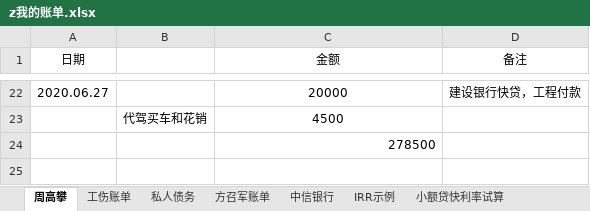
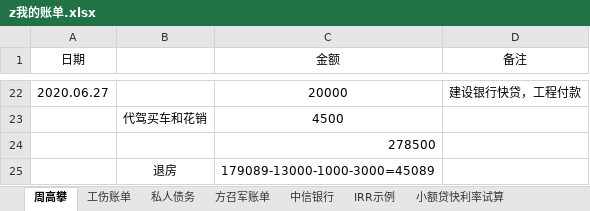
Before and after one commit to zzggxx/Summary, an Excel workbook: z我的账单.xlsx, sheet 周高攀, drawn as a sheet; only a part is shown, gaps mark what is left out; values as stored, in another font and other column widths than the file's, no borders; the diff names each change by its address in the sheet, - before the commit and + after, or states it on an @@ line.

```diff
--- a/z我的账单.xlsx (sheet 周高攀)
+++ b/z我的账单.xlsx (sheet 周高攀)
+row 25:  | 退房 | 179089-13000-1000-3000=45089
```
Also changed, not shown: sheet 私人债务.
